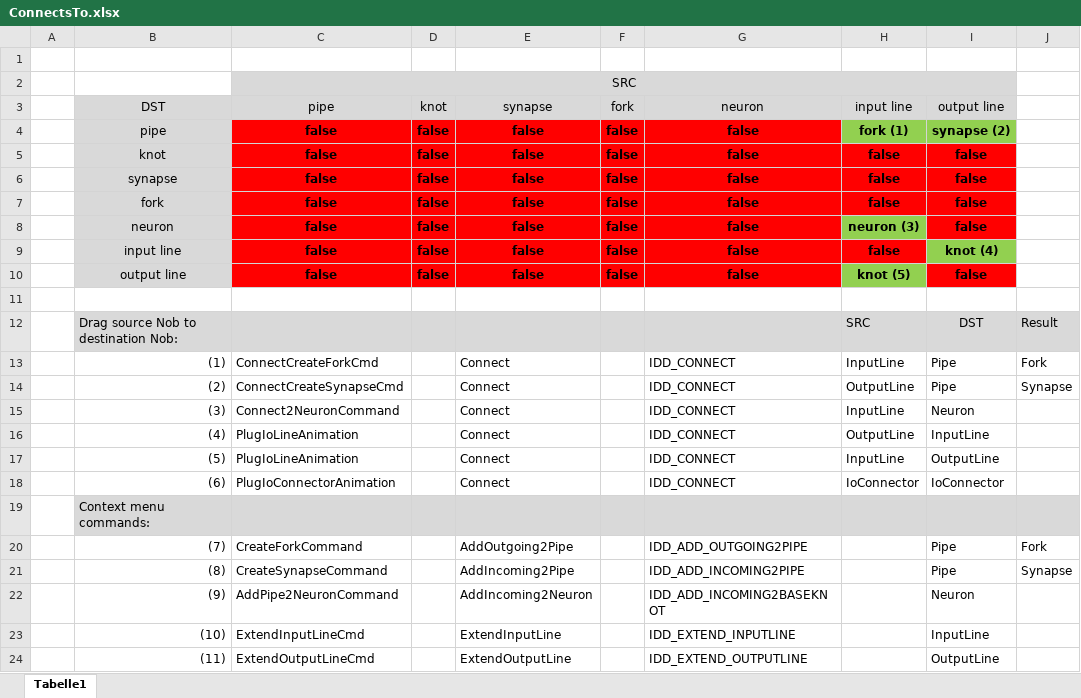
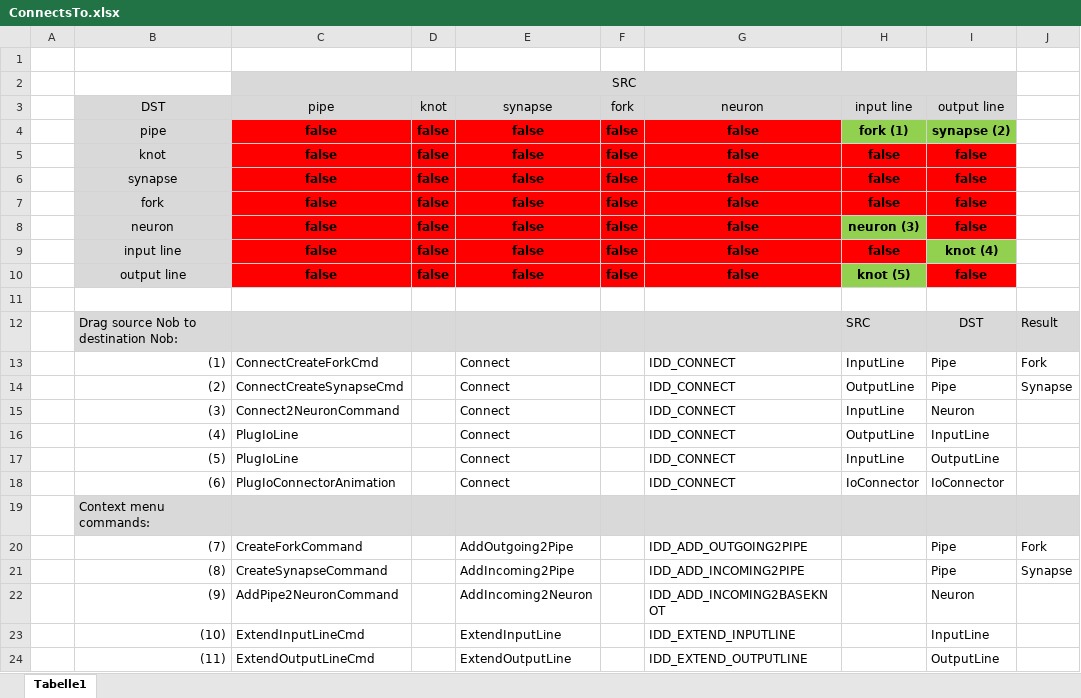
Before and after one commit to pk1954/solutions, an Excel workbook: NNet/Docu/ConnectsTo.xlsx, sheet Tabelle1, drawn as a sheet; only a part is shown; values as stored, in another font and other column widths than the file's, no borders; the diff names each change by its address in the sheet, - before the commit and + after, or states it on an @@ line.

Commit message:
work on Nob input/output

```diff
--- a/NNet/Docu/ConnectsTo.xlsx (sheet Tabelle1)
+++ b/NNet/Docu/ConnectsTo.xlsx (sheet Tabelle1)
-C16:C17 (pipe): PlugIoLineAnimation
+C16:C17 (pipe): PlugIoLine
```
Also changed, not shown: 59 other files.
